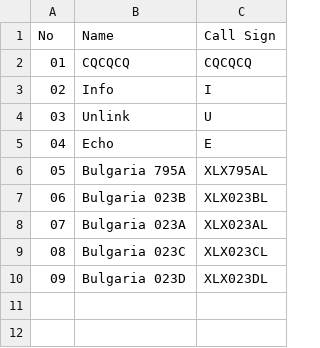
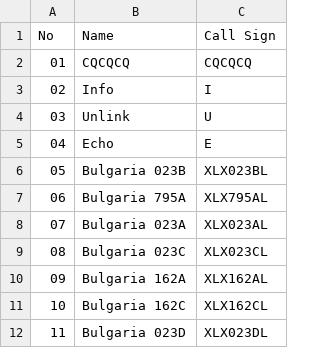
Before and after one commit to Gruppio/DStar-Reflectors, a CSV file: UR_CALLS/BG.csv, drawn as a sheet; addresses are those after the commit; the diff names each change by its address in the sheet, - before the commit and + after, or states it on an @@ line.

```diff
--- a/UR_CALLS/BG.csv
+++ b/UR_CALLS/BG.csv
@@ row 7 moved to row 6: 05 @@
@@ column A (No) renumbered from row 7 down @@
+row 10: 09 | Bulgaria 162A | XLX162AL
+row 11: 10 | Bulgaria 162C | XLX162CL
```
Also changed, not shown: UR_CALLS/AT.csv, UR_CALLS/AU.csv, 28 other files.
